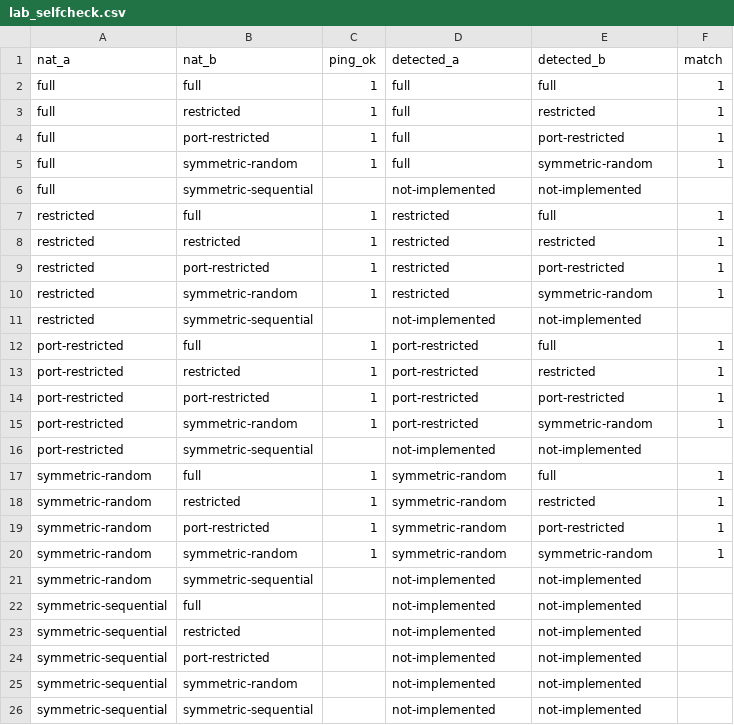
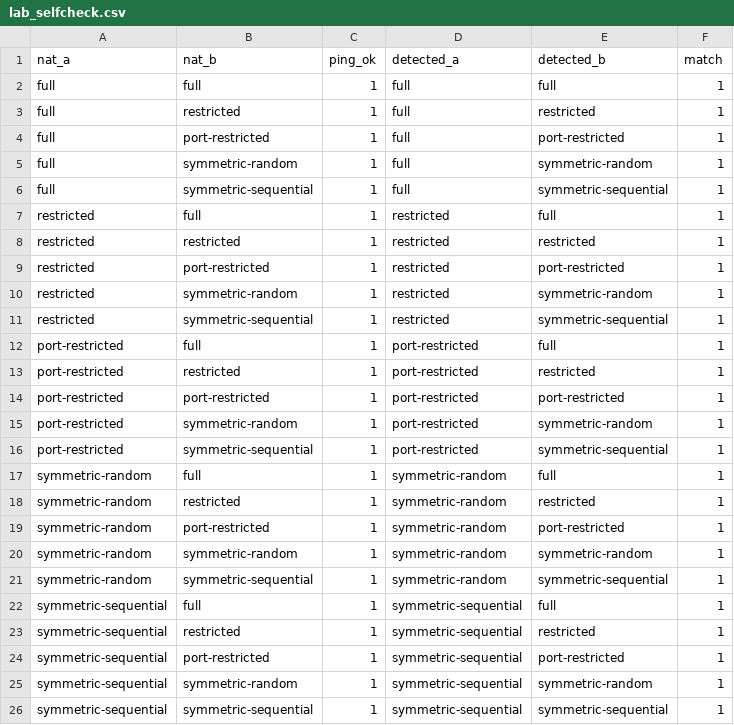
Before and after one commit to DARKXIGN/Pierce, a CSV file: results/lab_selfcheck.csv, drawn as a sheet.

Commit message:
Lab: userspace NAT for symmetric-sequential (lab/usernat/)
nftables cannot allocate public ports in sequence, so the fifth NAT type is
a small C++ program in the NAT namespace: AF_PACKET in, raw socket out,
next port per (internal endpoint, destination), address-and-port-dependent
filtering, configurable mapping lifetime. setup.sh starts it; the lab
self-check now passes all 25 combinations.

```diff
--- a/results/lab_selfcheck.csv
+++ b/results/lab_selfcheck.csv
@@ -5,3 +5,3 @@ full,port-restricted,1,full,port-restricted,1
 full,symmetric-random,1,full,symmetric-random,1
-full,symmetric-sequential,,not-implemented,not-implemented,
+full,symmetric-sequential,1,full,symmetric-sequential,1
 restricted,full,1,restricted,full,1
@@ -10,3 +10,3 @@ restricted,port-restricted,1,restricted,port-restricted,1
 restricted,symmetric-random,1,restricted,symmetric-random,1
-restricted,symmetric-sequential,,not-implemented,not-implemented,
+restricted,symmetric-sequential,1,restricted,symmetric-sequential,1
 port-restricted,full,1,port-restricted,full,1
@@ -15,3 +15,3 @@ port-restricted,port-restricted,1,port-restricted,port-restricted,1
 port-restricted,symmetric-random,1,port-restricted,symmetric-random,1
-port-restricted,symmetric-sequential,,not-implemented,not-implemented,
+port-restricted,symmetric-sequential,1,port-restricted,symmetric-sequential,1
 symmetric-random,full,1,symmetric-random,full,1
@@ -20,7 +20,7 @@ symmetric-random,port-restricted,1,symmetric-random,port-restricted,1
 symmetric-random,symmetric-random,1,symmetric-random,symmetric-random,1
-symmetric-random,symmetric-sequential,,not-implemented,not-implemented,
-symmetric-sequential,full,,not-implemented,not-implemented,
-symmetric-sequential,restricted,,not-implemented,not-implemented,
-symmetric-sequential,port-restricted,,not-implemented,not-implemented,
-symmetric-sequential,symmetric-random,,not-implemented,not-implemented,
-symmetric-sequential,symmetric-sequential,,not-implemented,not-implemented,
+symmetric-random,symmetric-sequential,1,symmetric-random,symmetric-sequential,1
+symmetric-sequential,full,1,symmetric-sequential,full,1
+symmetric-sequential,restricted,1,symmetric-sequential,restricted,1
+symmetric-sequential,port-restricted,1,symmetric-sequential,port-restricted,1
+symmetric-sequential,symmetric-random,1,symmetric-sequential,symmetric-random,1
+symmetric-sequential,symmetric-sequential,1,symmetric-sequential,symmetric-sequential,1
```
Also changed, not shown: 9 other files.
